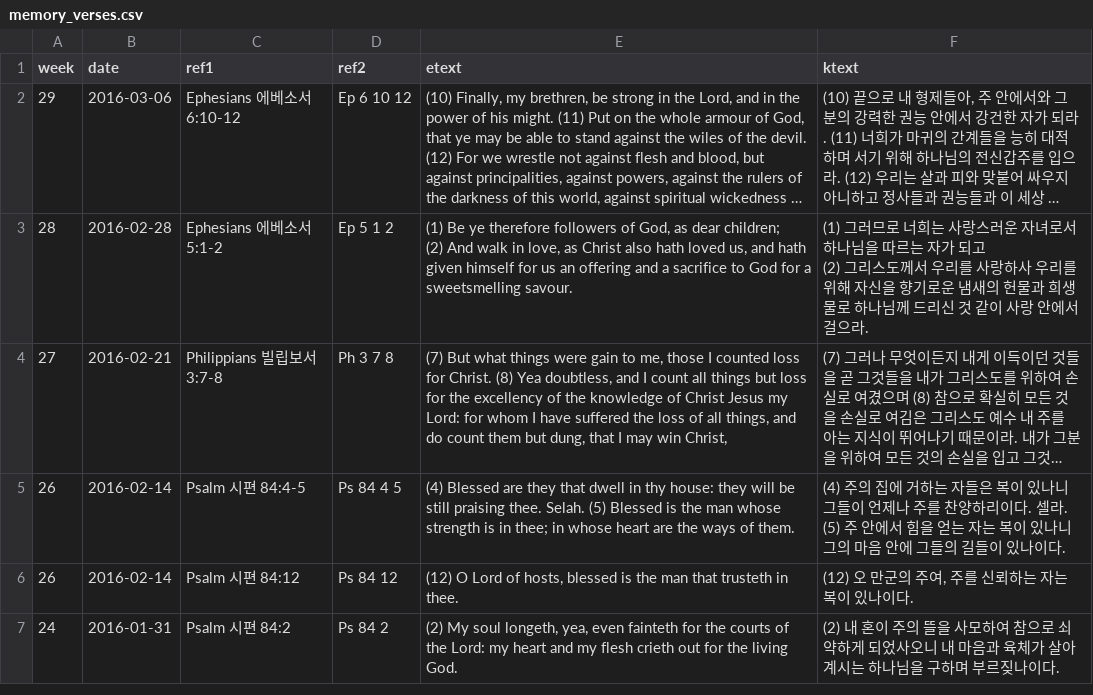
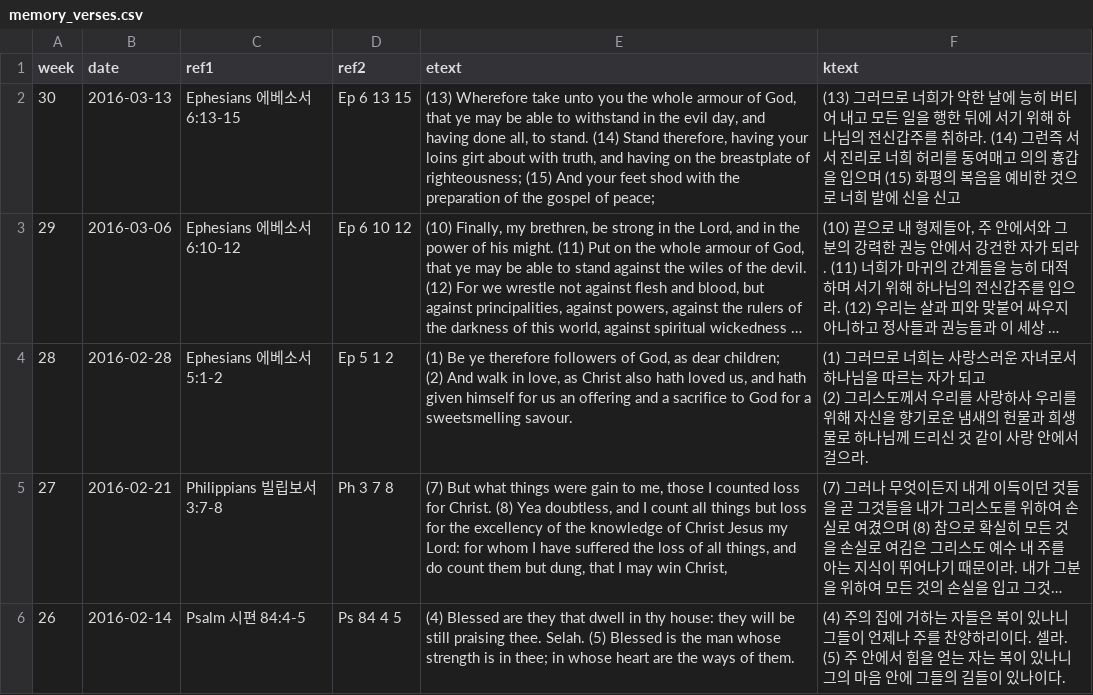
Before and after one commit to Hohyun/IIBC_Weekly_Verses, a CSV file: memory_verses.csv, drawn as a sheet; only a part is shown; the shorter side is filled out with more unchanged rows; long unchanged cells end in …; the diff names each change by its address in the sheet, - before the commit and + after, or states it on an @@ line.

Commit message:
verses updated

```diff
--- a/memory_verses.csv
+++ b/memory_verses.csv
+row 2: 30 | 2016-03-13 | Ephesians 에베소서 6:13-15 | Ep 6 13 15 | (13) Wherefore take unto you the whole armour of God, that ye may be able to withstand in the evil day, and having done all, to stand. (14) Stand therefore, having your loins girt about with truth, and having on the breastplate of righteousness; (15) And your feet shod with the preparation of the gospel of peace; | (13) 그러므로 너희가 악한 날에 능히 버티어 내고 모든 일을 행한 뒤에 서기 위해 하나님의 전신갑주를 취하라. (14) 그런즉 서서 진리로 너희 허리를 동여매고 의의 흉갑을 입으며 (15) 화평의 복음을 예비한 것으로 너희 발에 신을 신고
```
